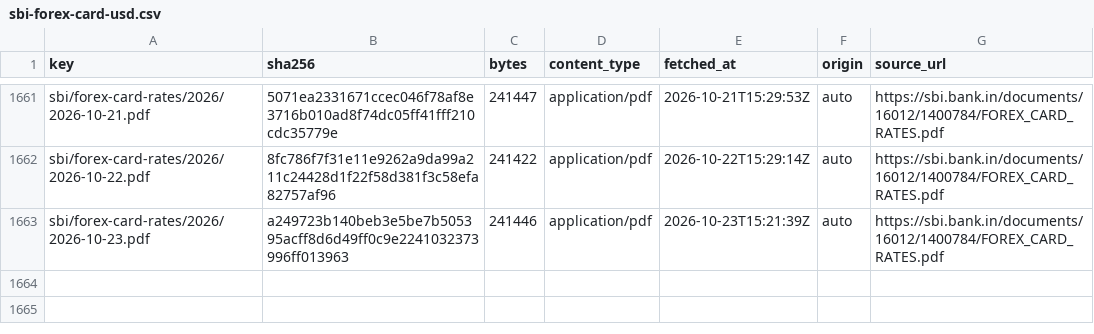
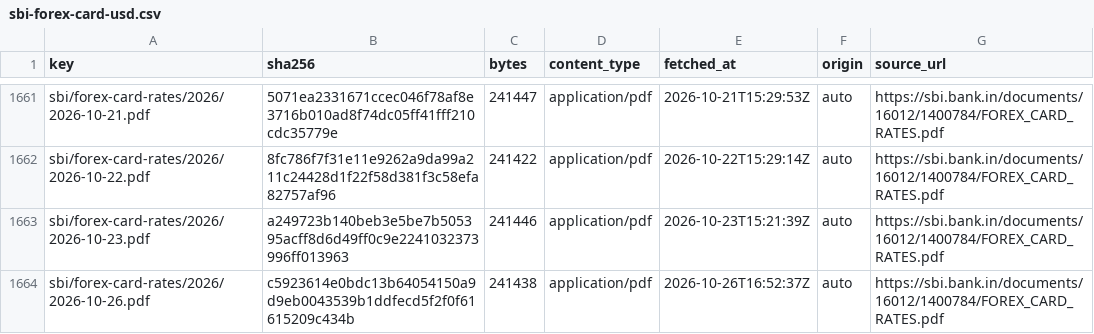
Before and after one commit to xfina-dev/xfina-data, a CSV file: v1/manifests/sbi-forex-card-usd.csv, drawn as a sheet; only a part is shown, gaps mark what is left out; the diff names each change by its address in the sheet, - before the commit and + after, or states it on an @@ line.

```diff
--- a/v1/manifests/sbi-forex-card-usd.csv
+++ b/v1/manifests/sbi-forex-card-usd.csv
+row 1664: sbi/forex-card-rates/2026/2026-10-26.pdf | c5923614e0bdc13b64054150a9d9eb0043539b1ddfecd5f2f0f61615209c434b | 241438 | application/pdf | 2026-10-26T16:52:37Z | auto | https://sbi.bank.in/documents/16012/1400784/FOREX_CARD_RATES.pdf
```
Also changed, not shown: v1/fx/sbi-forex-card-usd.csv, 1 other file.
